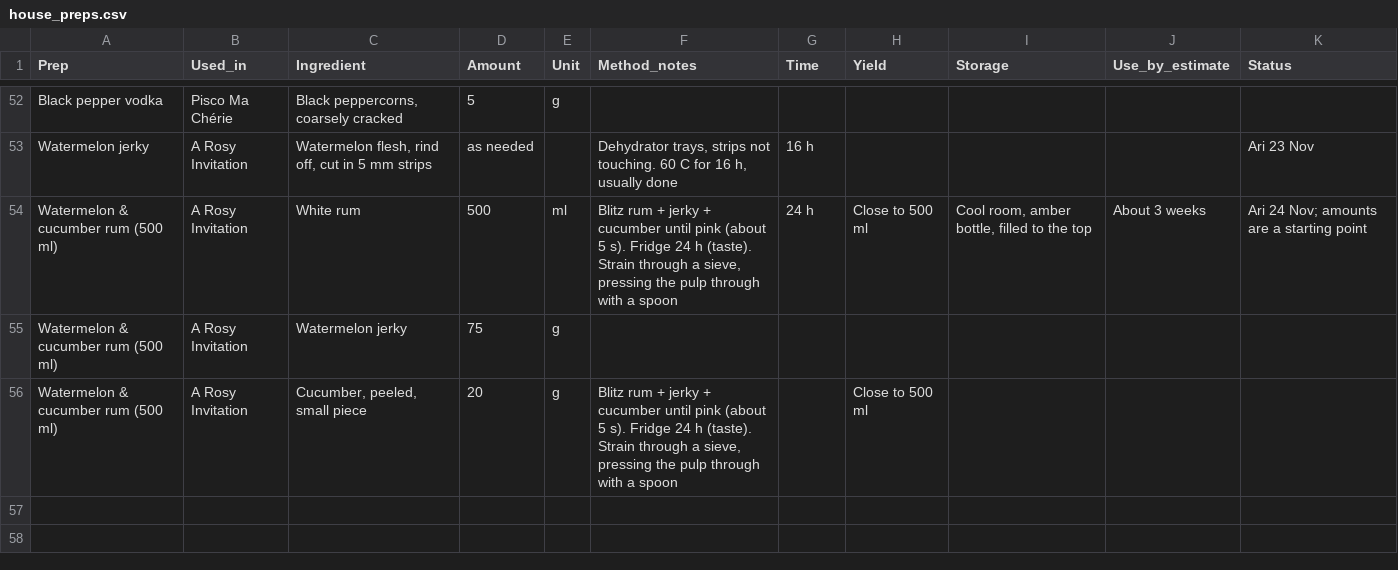
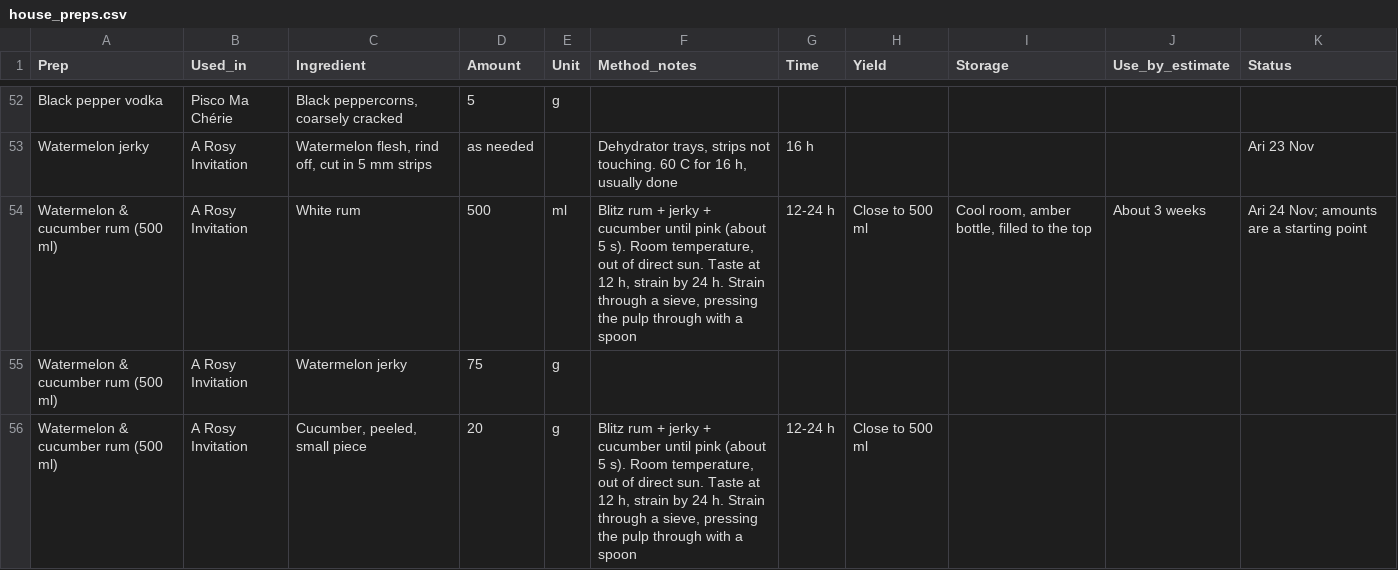
Before and after one commit to ArianKalantari1/cobber, a CSV file: docs/menu/prep-sheets/house_preps.csv, drawn as a sheet; only a part is shown, gaps mark what is left out.

```diff
--- a/docs/menu/prep-sheets/house_preps.csv
+++ b/docs/menu/prep-sheets/house_preps.csv
@@ -53,4 +53,4 @@ Black pepper vodka,Pisco Ma Chérie,"Black peppercorns, coarsely cracked",5,g,,,
 Watermelon jerky,A Rosy Invitation,"Watermelon flesh, rind off, cut in 5 mm strips",as needed,,"Dehydrator trays, strips not touching. 60 C for 16 h, usually done",16 h,,,,Ari 23 Nov
-Watermelon & cucumber rum (500 ml),A Rosy Invitation,White rum,500,ml,"Blitz rum + jerky + cucumber until pink (about 5 s). Fridge 24 h (taste). Strain through a sieve, pressing the pulp through with a spoon",24 h,Close to 500 ml,"Cool room, amber bottle, filled to the top",About 3 weeks,Ari 24 Nov; amounts are a starting point
+Watermelon & cucumber rum (500 ml),A Rosy Invitation,White rum,500,ml,"Blitz rum + jerky + cucumber until pink (about 5 s). Room temperature, out of direct sun. Taste at 12 h, strain by 24 h. Strain through a sieve, pressing the pulp through with a spoon",12-24 h,Close to 500 ml,"Cool room, amber bottle, filled to the top",About 3 weeks,Ari 24 Nov; amounts are a starting point
 Watermelon & cucumber rum (500 ml),A Rosy Invitation,Watermelon jerky,75,g,,,,,,
-Watermelon & cucumber rum (500 ml),A Rosy Invitation,"Cucumber, peeled, small piece",20,g,"Blitz rum + jerky + cucumber until pink (about 5 s). Fridge 24 h (taste). Strain through a sieve, pressing the pulp through with a spoon",,Close to 500 ml,,,
+Watermelon & cucumber rum (500 ml),A Rosy Invitation,"Cucumber, peeled, small piece",20,g,"Blitz rum + jerky + cucumber until pink (about 5 s). Room temperature, out of direct sun. Taste at 12 h, strain by 24 h. Strain through a sieve, pressing the pulp through with a spoon",12-24 h,Close to 500 ml,,,
```
Also changed, not shown: docs/menu/prep-sheets/prep_instructions.csv, 2 other files.
